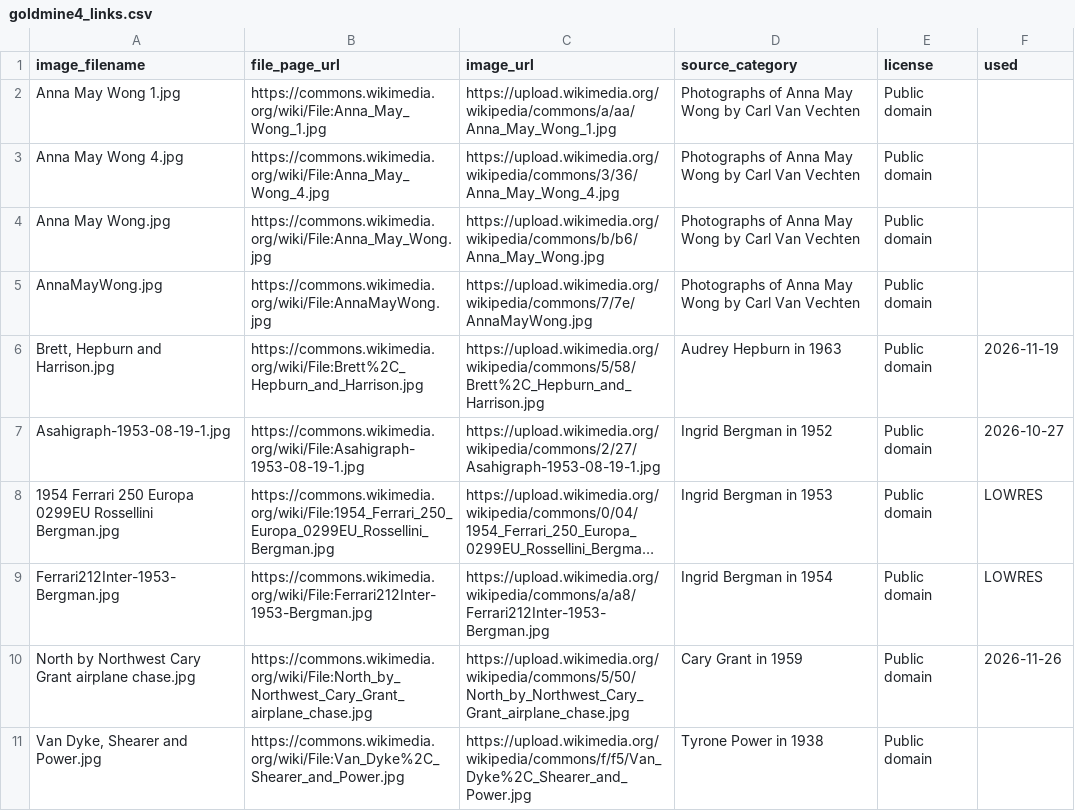
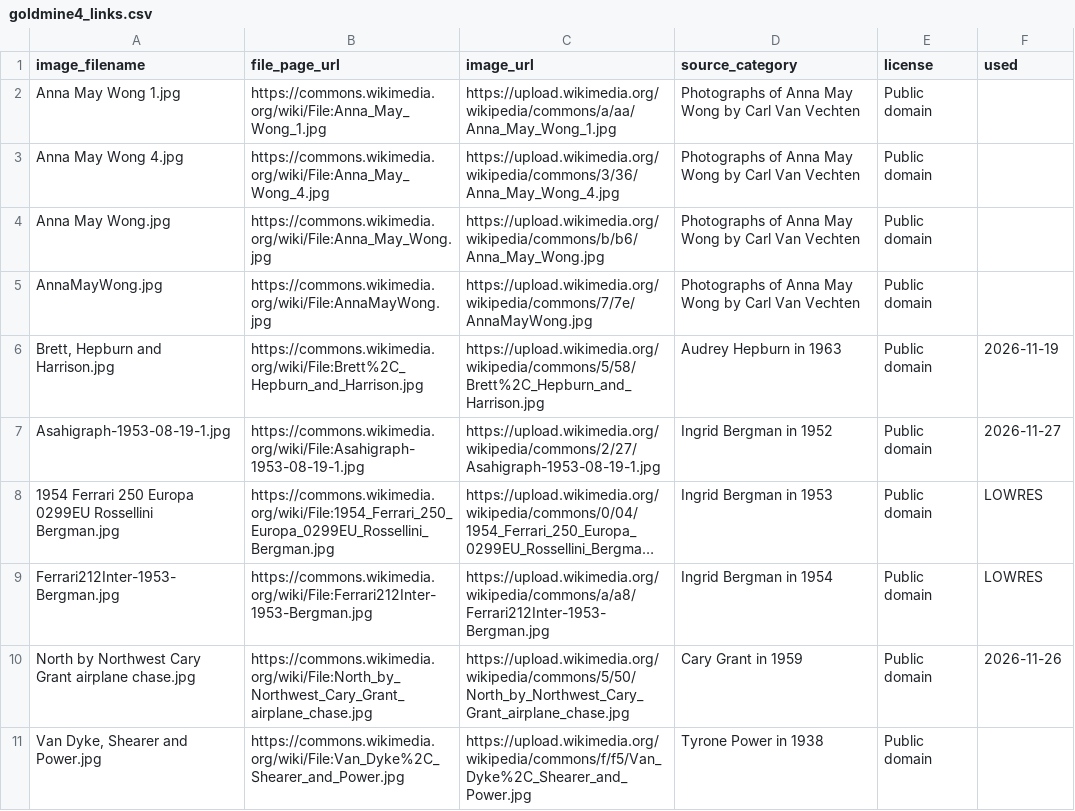
Before and after one commit to hashiraarchives/photo-reels, a CSV file: seed_data/goldmine4_links.csv, drawn as a sheet; only a part is shown; long unchanged cells end in …; the diff names each change by its address in the sheet, - before the commit and + after, or states it on an @@ line.

```diff
--- a/seed_data/goldmine4_links.csv
+++ b/seed_data/goldmine4_links.csv
-F7 (used): 2026-10-27
+F7 (used): 2026-11-27
```
Also changed, not shown: seed_data/goldmine3_links.csv, seed_data/goldmine_links.csv, 10 other files.
